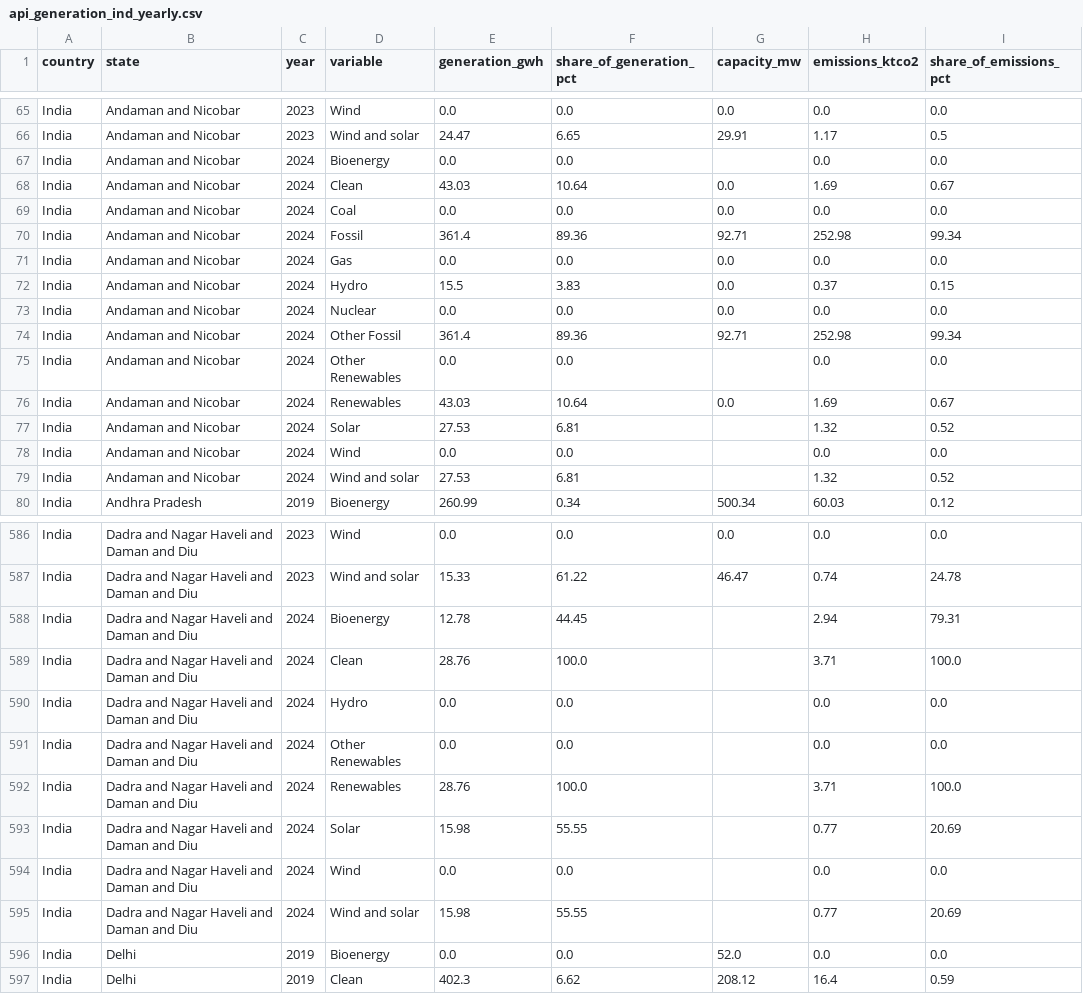
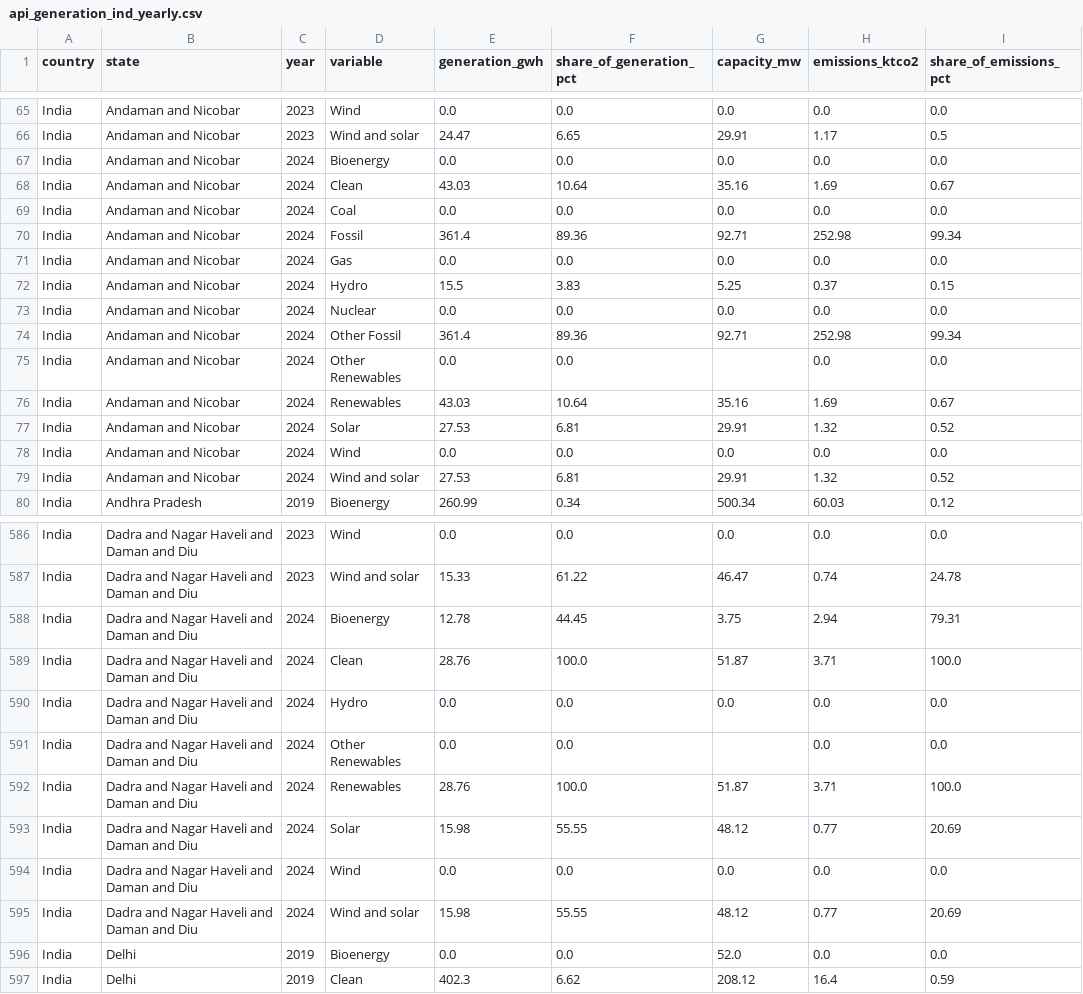
Before and after one commit to ember-climate/ember-data-api, a CSV file: data/api_generation_ind_yearly.csv, drawn as a sheet; only a part is shown, gaps mark what is left out; the diff covers the shown part only.

```diff
--- a/data/api_generation_ind_yearly.csv
+++ b/data/api_generation_ind_yearly.csv
@@ -66,4 +66,4 @@ India,Andaman and Nicobar,2023,Wind,0.0,0.0,0.0,0.0,0.0
 India,Andaman and Nicobar,2023,Wind and solar,24.47,6.65,29.91,1.17,0.5
-India,Andaman and Nicobar,2024,Bioenergy,0.0,0.0,,0.0,0.0
-India,Andaman and Nicobar,2024,Clean,43.03,10.64,0.0,1.69,0.67
+India,Andaman and Nicobar,2024,Bioenergy,0.0,0.0,0.0,0.0,0.0
+India,Andaman and Nicobar,2024,Clean,43.03,10.64,35.16,1.69,0.67
 India,Andaman and Nicobar,2024,Coal,0.0,0.0,0.0,0.0,0.0
@@ -71,3 +71,3 @@ India,Andaman and Nicobar,2024,Fossil,361.4,89.36,92.71,252.98,99.34
 India,Andaman and Nicobar,2024,Gas,0.0,0.0,0.0,0.0,0.0
-India,Andaman and Nicobar,2024,Hydro,15.5,3.83,0.0,0.37,0.15
+India,Andaman and Nicobar,2024,Hydro,15.5,3.83,5.25,0.37,0.15
 India,Andaman and Nicobar,2024,Nuclear,0.0,0.0,0.0,0.0,0.0
@@ -75,6 +75,6 @@ India,Andaman and Nicobar,2024,Other Fossil,361.4,89.36,92.71,252.98,99.34
 India,Andaman and Nicobar,2024,Other Renewables,0.0,0.0,,0.0,0.0
-India,Andaman and Nicobar,2024,Renewables,43.03,10.64,0.0,1.69,0.67
-India,Andaman and Nicobar,2024,Solar,27.53,6.81,,1.32,0.52
-India,Andaman and Nicobar,2024,Wind,0.0,0.0,,0.0,0.0
-India,Andaman and Nicobar,2024,Wind and solar,27.53,6.81,,1.32,0.52
+India,Andaman and Nicobar,2024,Renewables,43.03,10.64,35.16,1.69,0.67
+India,Andaman and Nicobar,2024,Solar,27.53,6.81,29.91,1.32,0.52
+India,Andaman and Nicobar,2024,Wind,0.0,0.0,0.0,0.0,0.0
+India,Andaman and Nicobar,2024,Wind and solar,27.53,6.81,29.91,1.32,0.52
 India,Andhra Pradesh,2019,Bioenergy,260.99,0.34,500.34,60.03,0.12
@@ -587,10 +587,10 @@ India,Dadra and Nagar Haveli and Daman and Diu,2023,Wind,0.0,0.0,0.0,0.0,0.0
 India,Dadra and Nagar Haveli and Daman and Diu,2023,Wind and solar,15.33,61.22,46.47,0.74,24.78
-India,Dadra and Nagar Haveli and Daman and Diu,2024,Bioenergy,12.78,44.45,,2.94,79.31
-India,Dadra and Nagar Haveli and Daman and Diu,2024,Clean,28.76,100.0,,3.71,100.0
-India,Dadra and Nagar Haveli and Daman and Diu,2024,Hydro,0.0,0.0,,0.0,0.0
+India,Dadra and Nagar Haveli and Daman and Diu,2024,Bioenergy,12.78,44.45,3.75,2.94,79.31
+India,Dadra and Nagar Haveli and Daman and Diu,2024,Clean,28.76,100.0,51.87,3.71,100.0
+India,Dadra and Nagar Haveli and Daman and Diu,2024,Hydro,0.0,0.0,0.0,0.0,0.0
 India,Dadra and Nagar Haveli and Daman and Diu,2024,Other Renewables,0.0,0.0,,0.0,0.0
-India,Dadra and Nagar Haveli and Daman and Diu,2024,Renewables,28.76,100.0,,3.71,100.0
-India,Dadra and Nagar Haveli and Daman and Diu,2024,Solar,15.98,55.55,,0.77,20.69
-India,Dadra and Nagar Haveli and Daman and Diu,2024,Wind,0.0,0.0,,0.0,0.0
-India,Dadra and Nagar Haveli and Daman and Diu,2024,Wind and solar,15.98,55.55,,0.77,20.69
+India,Dadra and Nagar Haveli and Daman and Diu,2024,Renewables,28.76,100.0,51.87,3.71,100.0
+India,Dadra and Nagar Haveli and Daman and Diu,2024,Solar,15.98,55.55,48.12,0.77,20.69
+India,Dadra and Nagar Haveli and Daman and Diu,2024,Wind,0.0,0.0,0.0,0.0,0.0
+India,Dadra and Nagar Haveli and Daman and Diu,2024,Wind and solar,15.98,55.55,48.12,0.77,20.69
 India,Delhi,2019,Bioenergy,0.0,0.0,52.0,0.0,0.0
```
Also changed, not shown: 12 edited cells elsewhere in this file, data/api_overview_ind_monthly.csv, 2 other files.
